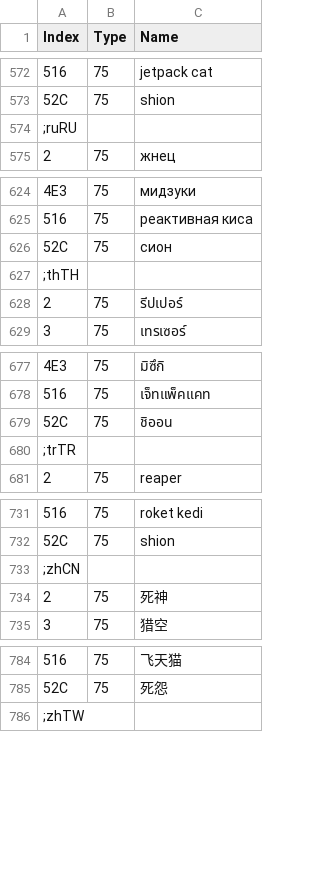
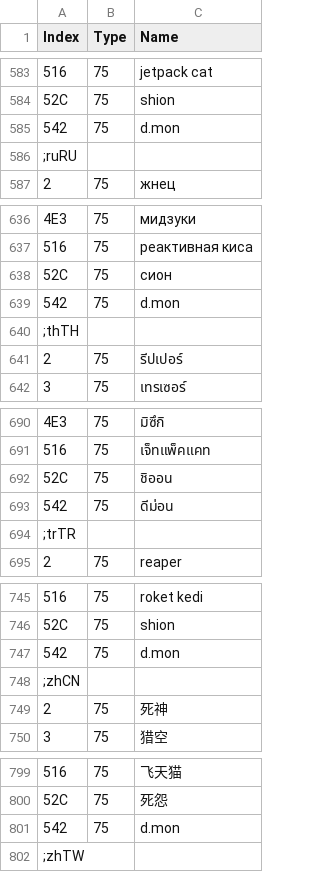
Before and after one commit to overtools/OWLib, a CSV file: DataTool/Static/LocalizedNamesMapping.csv, drawn as a sheet; only a part is shown, gaps mark what is left out; the diff covers the shown part only; the diff names each change by its address in the sheet, - before the commit and + after, or states it on an @@ line.

```diff
--- a/DataTool/Static/LocalizedNamesMapping.csv
+++ b/DataTool/Static/LocalizedNamesMapping.csv
+row 585: 542 | 75 | d.mon
+row 639: 542 | 75 | d.mon
+row 693: 542 | 75 | ดีม่อน
+row 747: 542 | 75 | d.mon
+row 801: 542 | 75 | d.mon
```
Also changed, not shown: 12 added rows elsewhere in this file, DataTool/Static/GUIDNames.csv, 3 other files.
